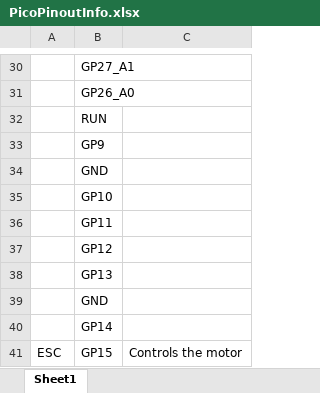
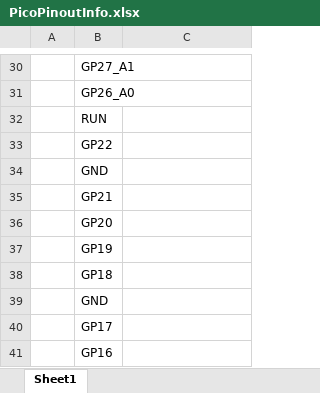
Before and after one commit to amandadif/pico-rc-car, an Excel workbook: Design/PicoPinoutInfo.xlsx, sheet Sheet1, drawn as a sheet; only a part is shown, gaps mark what is left out; values as stored, in another font and other column widths than the file's, no borders; charts and pictures not drawn; removed rows and columns are numbered as before the commit, all else as after; the diff names each change by its address in the sheet, - before the commit and + after, or states it on an @@ line.

Commit message:
Updated pico pin info

```diff
--- a/Design/PicoPinoutInfo.xlsx (sheet Sheet1)
+++ b/Design/PicoPinoutInfo.xlsx (sheet Sheet1)
-B33: GP9
+B33: GP22
-B35: GP10
+B35: GP21
-B36: GP11
+B36: GP20
-B37: GP12
+B37: GP19
-B38: GP13
+B38: GP18
-B40: GP14
+B40: GP17
-row 41: ESC | GP15 | Controls the motor
+row 41:  | GP16
```
